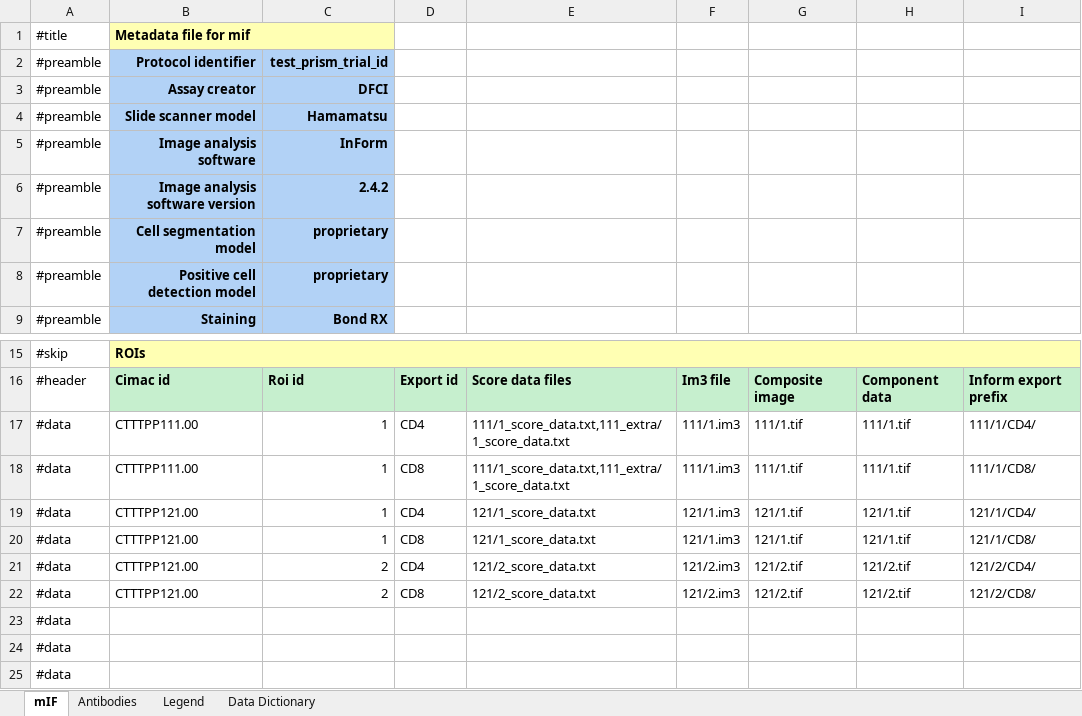
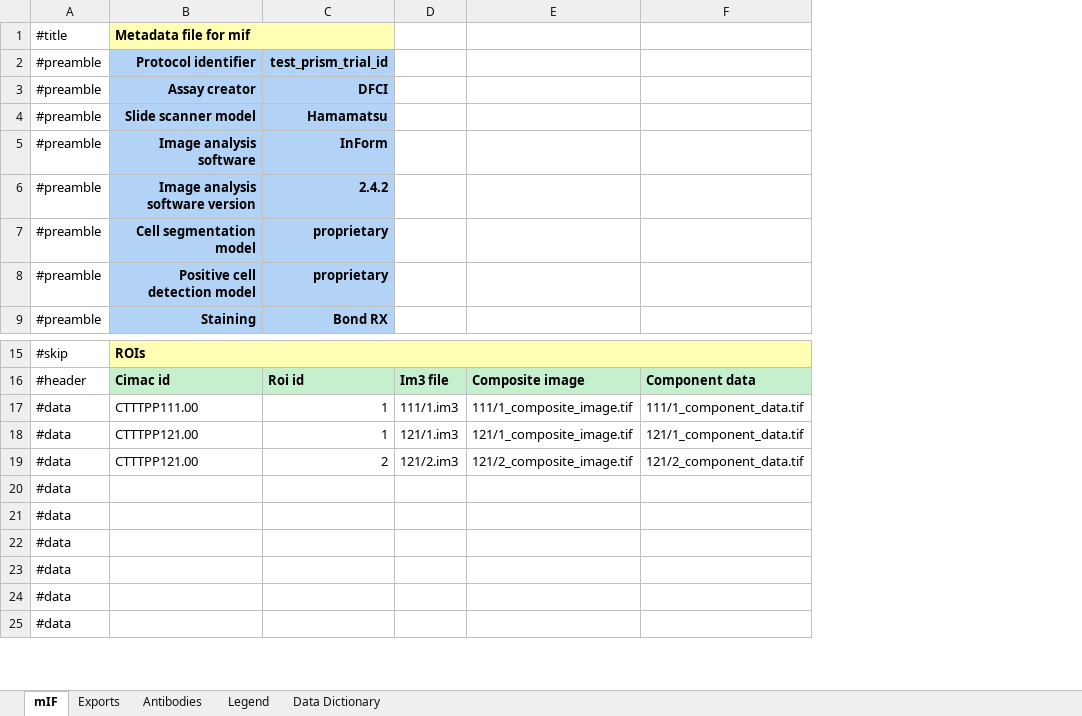
Before and after one commit to CIMAC-CIDC/cidc-schemas, an Excel workbook: template_examples/mif_template.xlsx, sheet mIF, drawn as a sheet; only a part is shown, gaps mark what is left out; values as stored, in another font and other column widths than the file's, no borders; removed rows and columns are numbered as before the commit, all else as after; the diff names each change by its address in the sheet, - before the commit and + after, or states it on an @@ line.

Commit message:
Refigure mIF template to use separate sheets for ROI and Export level information

```diff
--- a/template_examples/mif_template.xlsx (sheet mIF)
+++ b/template_examples/mif_template.xlsx (sheet mIF)
+sheet tab: Exports
-column D, rows 16-17: Export id | CD4; row 19: CD4; row 21: CD4
-column E, rows 16-17: Score data files | 111/1_score_data.txt,111_extra/1_score_data.txt; row 19: 121/1_score_data.txt; row 21: 121/2_score_data.txt
-column G, rows 16-17: Composite image | 111/1.tif; row 19: 121/1.tif; row 21: 121/2.tif
-column H, rows 16-17: Component data | 111/1.tif; row 19: 121/1.tif; row 21: 121/2.tif
-column I, rows 16-17: Inform export prefix | 111/1/CD4/; row 19: 121/1/CD4/; row 21: 121/2/CD4/
+column E, rows 16-19: Composite image | 111/1_composite_image.tif | 121/1_composite_image.tif | 121/2_composite_image.tif
+column F, rows 16-19: Component data | 111/1_component_data.tif | 121/1_component_data.tif | 121/2_component_data.tif
-row 18: #data | CTTTPP111.00 | 1 | CD8 | 111/1_score_data.txt,111_extra/1_score_data.txt | 111/1.im3 | 111/1.tif | 111/1.tif | 111/1/CD8/
-row 20: #data | CTTTPP121.00 | 1 | CD8 | 121/1_score_data.txt | 121/1.im3 | 121/1.tif | 121/1.tif | 121/1/CD8/
-row 22: #data | CTTTPP121.00 | 2 | CD8 | 121/2_score_data.txt | 121/2.im3 | 121/2.tif | 121/2.tif | 121/2/CD8/
+row 20: #data
+row 21: #data
+row 22: #data
```
Also changed, not shown: sheet Legend, 7 other files.
